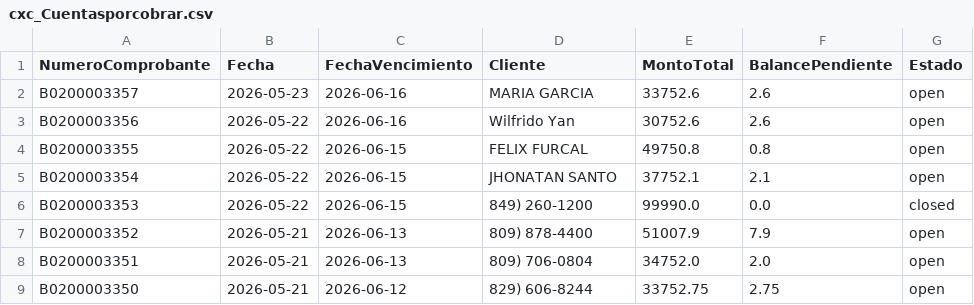
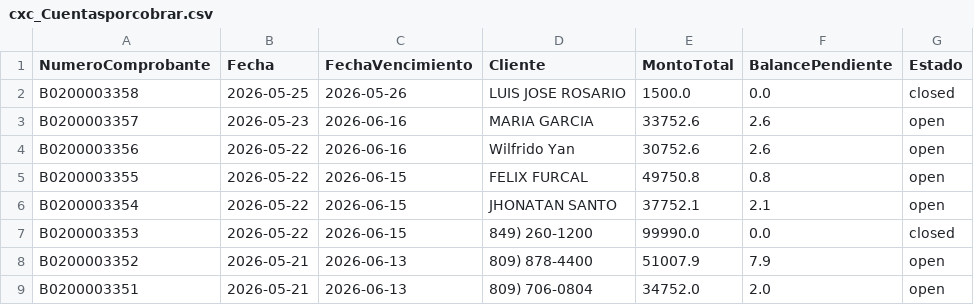
Before and after one commit to Osiris-14/reporte-cxc-alegra, a CSV file: cxc_Cuentasporcobrar.csv, drawn as a sheet; only a part is shown; the shorter side is filled out with more unchanged rows.

```diff
--- a/cxc_Cuentasporcobrar.csv
+++ b/cxc_Cuentasporcobrar.csv
@@ -1,2 +1,3 @@
 NumeroComprobante,Fecha,FechaVencimiento,Cliente,MontoTotal,BalancePendiente,Estado
+B0200003358,2026-05-25,2026-05-26,LUIS JOSE ROSARIO,1500.0,0.0,closed
 B0200003357,2026-05-23,2026-06-16,MARIA GARCIA,33752.6,2.6,open
```
